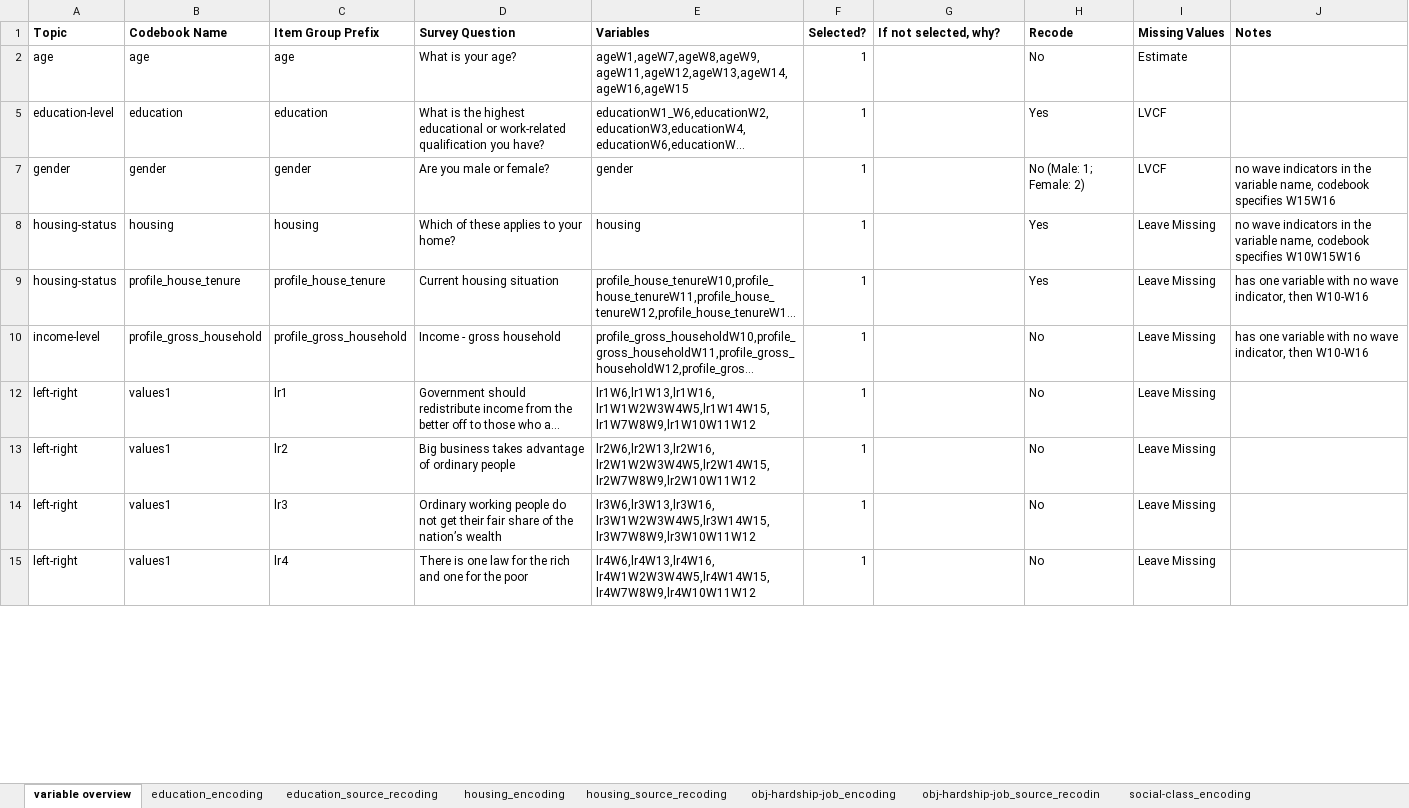
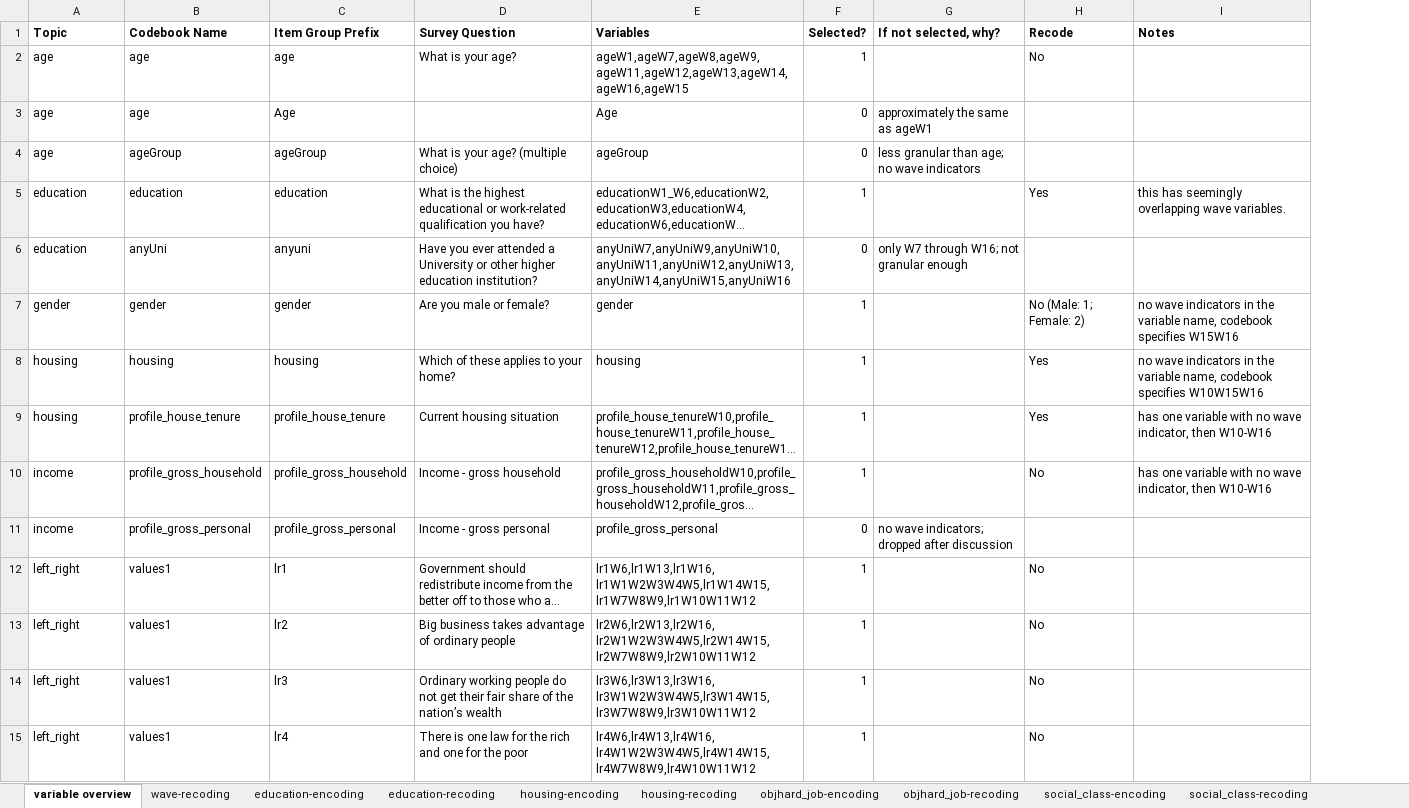
Before and after one commit to charraig/bes_policy_shift, an Excel workbook: docs/bes_variables.xlsx, sheet variable overview, drawn as a sheet; only a part is shown; long unchanged cells end in …; values as stored, in another font and other column widths than the file's, no borders; removed rows and columns are numbered as before the commit, all else as after; the diff covers the shown part only; the diff names each change by its address in the sheet, - before the commit and + after, or states it on an @@ line.

```diff
--- a/docs/bes_variables.xlsx (sheet variable overview)
+++ b/docs/bes_variables.xlsx (sheet variable overview)
-sheet tab: education_encoding
+sheet tab: education-encoding
-sheet tab: education_source_recoding
+sheet tab: education-recoding
-sheet tab: housing_encoding
+sheet tab: housing-encoding
-sheet tab: housing_source_recoding
+sheet tab: housing-recoding
-sheet tab: obj-hardship-job_encoding
+sheet tab: objhard_job-encoding
-sheet tab: obj-hardship-job_source_recodin
+sheet tab: objhard_job-recoding
-sheet tab: social-class_encoding
+sheet tab: social_class-encoding
-column I (Missing Values), rows 2-15: Estimate | LVCF | LVCF | Leave Missing | Leave Missing | Leave Missing | Leave Missing | Leave Missing | Leave Missing | Leave Missing
@@ row 3 unhidden: age | age | Age |  | Age | 0 | approximately the same as ageW1 @@
@@ row 4 unhidden: age | ageGroup | ageGroup | What is your age? (multiple choice) | ageGroup | 0 | less granular than age; no wave indicators @@
-A5 (Topic): education-level
+A5 (Topic): education
-I5 (Notes): (empty)
+I5 (Notes): this has seemingly overlapping wave variables.
+row 6: education | anyUni | anyuni | Have you ever attended a University or other higher education institution? | anyUniW7,anyUniW9,anyUniW10,anyUniW11,anyUniW12,anyUniW13,anyUniW14,anyUniW15,anyUniW16 | 0 | only W7 through W16; not granular enough
-A8:A9 (Topic): housing-status
+A8:A9 (Topic): housing
-A10 (Topic): income-level
+A10 (Topic): income
+row 11: income | profile_gross_personal | profile_gross_personal | Income - gross personal | profile_gross_personal | 0 | no wave indicators; dropped after discussion
-A12:A15 (Topic): left-right
+A12:A15 (Topic): left_right
```
Also changed, not shown: 17 added rows and 10 edited cells elsewhere in this sheet, other sheet tabs, formulas that keep their value, hidden cells, 11 other files.
